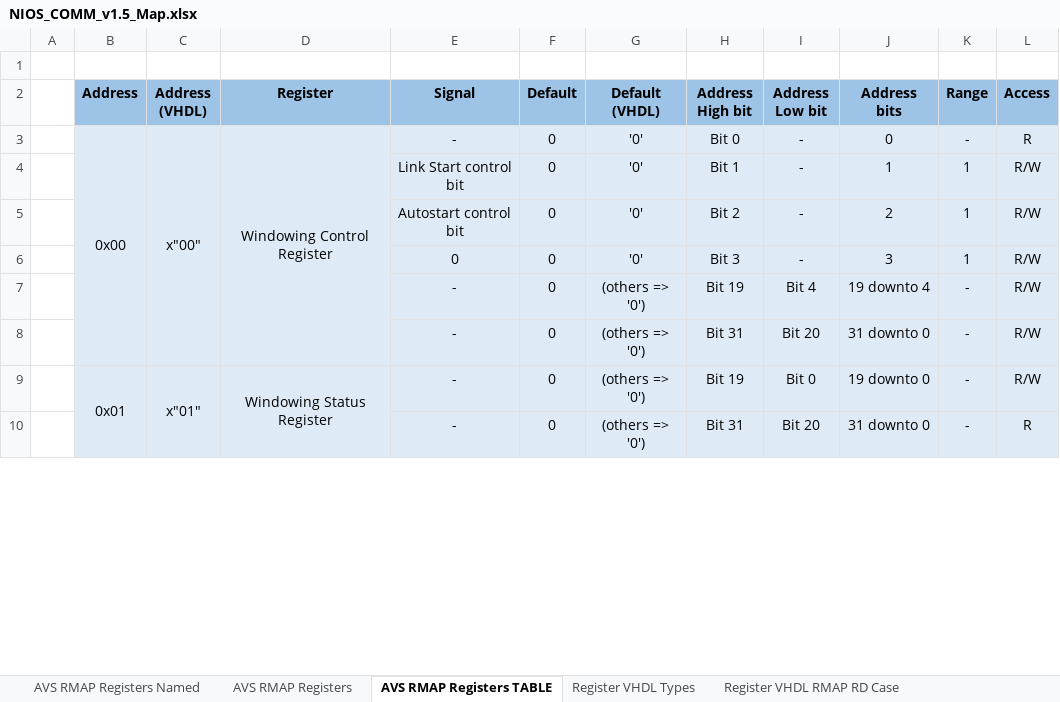
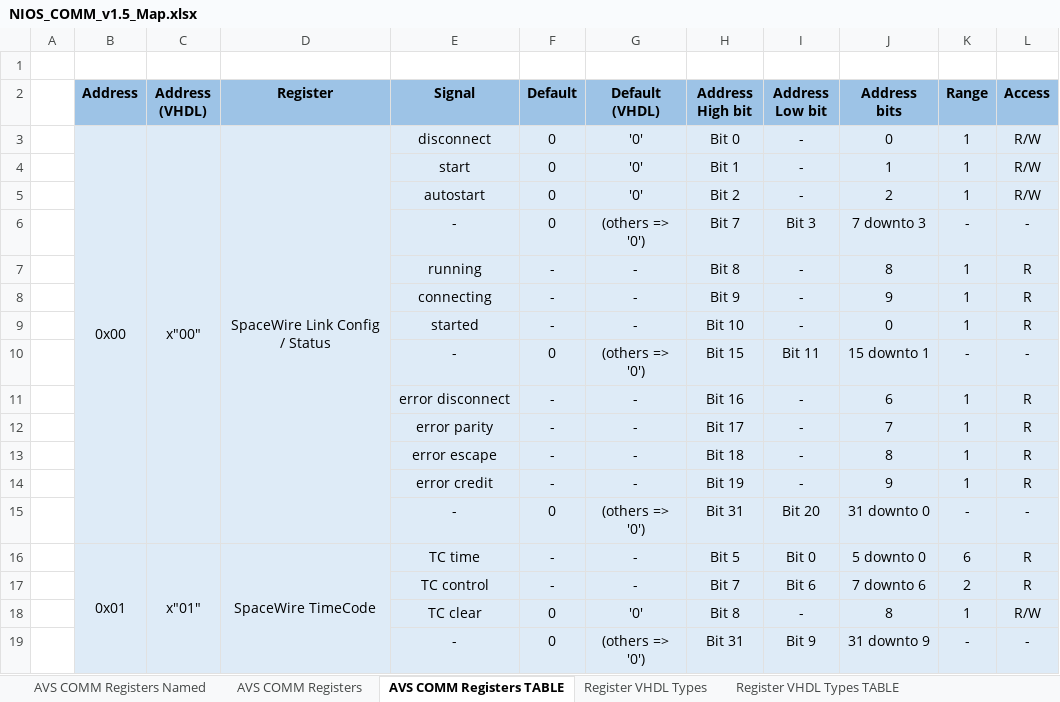
Before and after one commit to NSEE/SimuCam_Development_NFEE, an Excel workbook: FPGA_Developments/COM_Module_v1_5/References/NIOS_COMM_v1.5_Map.xlsx, sheet AVS COMM Registers TABLE, drawn as a sheet; only a part is shown; values as stored, in another font and other column widths than the file's, no borders; removed rows and columns are numbered as before the commit, all else as after; the diff covers the shown part only; the diff names each change by its address in the sheet, - before the commit and + after, or states it on an @@ line.

```diff
--- a/FPGA_Developments/COM_Module_v1_5/References/NIOS_COMM_v1.5_Map.xlsx (sheet AVS COMM Registers TABLE)
+++ b/FPGA_Developments/COM_Module_v1_5/References/NIOS_COMM_v1.5_Map.xlsx (sheet AVS COMM Registers TABLE)
-sheet tab: AVS RMAP Registers Named
+sheet tab: AVS COMM Registers Named
-sheet tab: AVS RMAP Registers
+sheet tab: AVS COMM Registers
-sheet tab: AVS RMAP Registers TABLE
+sheet tab: AVS COMM Registers TABLE
+sheet tab: Register VHDL Types TABLE
-D3 (Register): Windowing Control Register
+D3 (Register): SpaceWire Link Config / Status
-E3 (Signal): -
+E3 (Signal): disconnect
-K3 (Range): -
+K3 (Range): 1
-L3 (Access): R
+L3 (Access): R/W
-E4 (Signal): Link Start control bit
+E4 (Signal): start
-E5 (Signal): Autostart control bit
+E5 (Signal): autostart
-row 6:  |  |  |  | 0 | 0 | '0' | Bit 3 | - | 3 | 1 | R/W
+row 6:  |  |  |  | - | 0 | (others => '0') | Bit 7 | Bit 3 | 7 downto 3 | - | -
+row 7:  |  |  |  | running | - | - | Bit 8 | - | 8 | 1 | R
+row 8:  |  |  |  | connecting | - | - | Bit 9 | - | 9 | 1 | R
+row 9:  |  |  |  | started | - | - | Bit 10 | - | 0 | 1 | R
-H10 (Address High bit): Bit 19
+H10 (Address High bit): Bit 15
-I10 (Address Low bit): Bit 4
+I10 (Address Low bit): Bit 11
-J10 (Address bits): 19 downto 4
+J10 (Address bits): 15 downto 1
-L10 (Access): R/W
+L10 (Access): -
+row 11:  |  |  |  | error disconnect | - | - | Bit 16 | - | 6 | 1 | R
+row 12:  |  |  |  | error parity | - | - | Bit 17 | - | 7 | 1 | R
+row 13:  |  |  |  | error escape | - | - | Bit 18 | - | 8 | 1 | R
+row 14:  |  |  |  | error credit | - | - | Bit 19 | - | 9 | 1 | R
-L15 (Access): R/W
+L15 (Access): -
-row 9:  | 0x01 | x"01" | Windowing Status Register | - | 0 | (others => '0') | Bit 19 | Bit 0 | 19 downto 0 | - | R/W
+row 16:  | 0x01 | x"01" | SpaceWire TimeCode | TC time | - | - | Bit 5 | Bit 0 | 5 downto 0 | 6 | R
+row 17:  |  |  |  | TC control | - | - | Bit 7 | Bit 6 | 7 downto 6 | 2 | R
+row 18:  |  |  |  | TC clear | 0 | '0' | Bit 8 | - | 8 | 1 | R/W
-I19 (Address Low bit): Bit 20
+I19 (Address Low bit): Bit 9
-J19 (Address bits): 31 downto 0
+J19 (Address bits): 31 downto 9
-L19 (Access): R
+L19 (Access): -
```
Also changed, not shown: 53 added rows, 28 removed rows, 38 edited cells and merged cells elsewhere in this sheet, sheet AVS COMM Registers, sheet Register VHDL RMAP WR Case, sheet Register VHDL Types, sheet Register VHDL RMAP RD Case, formulas that keep their value.
